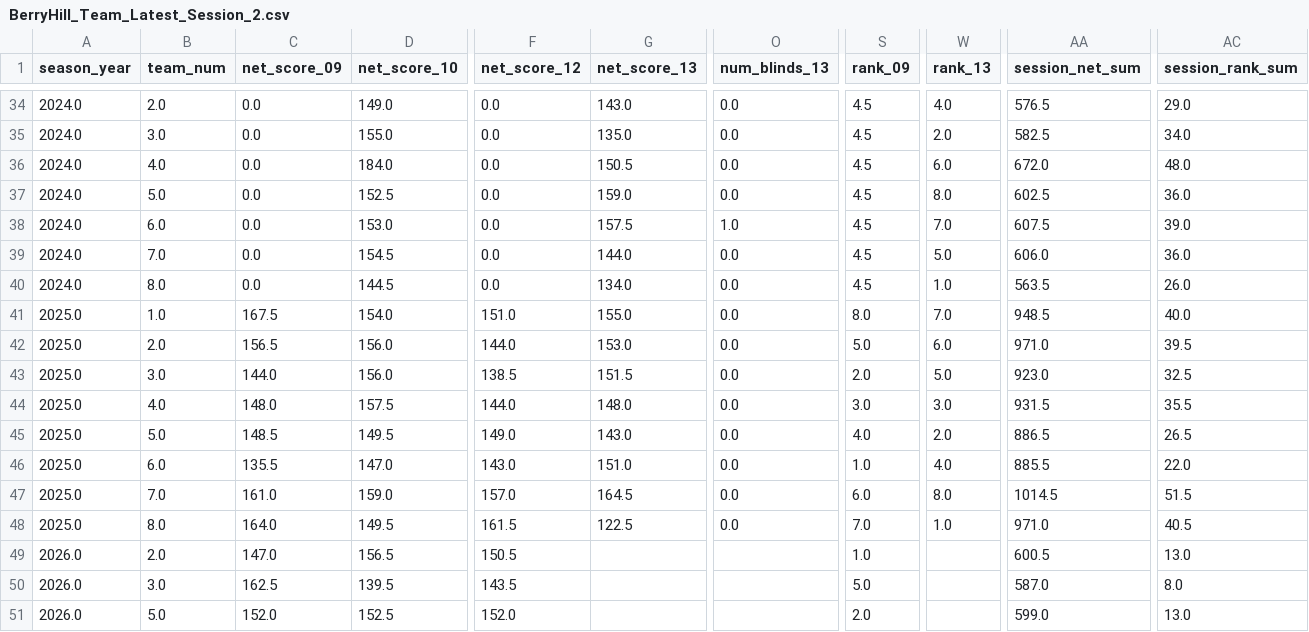
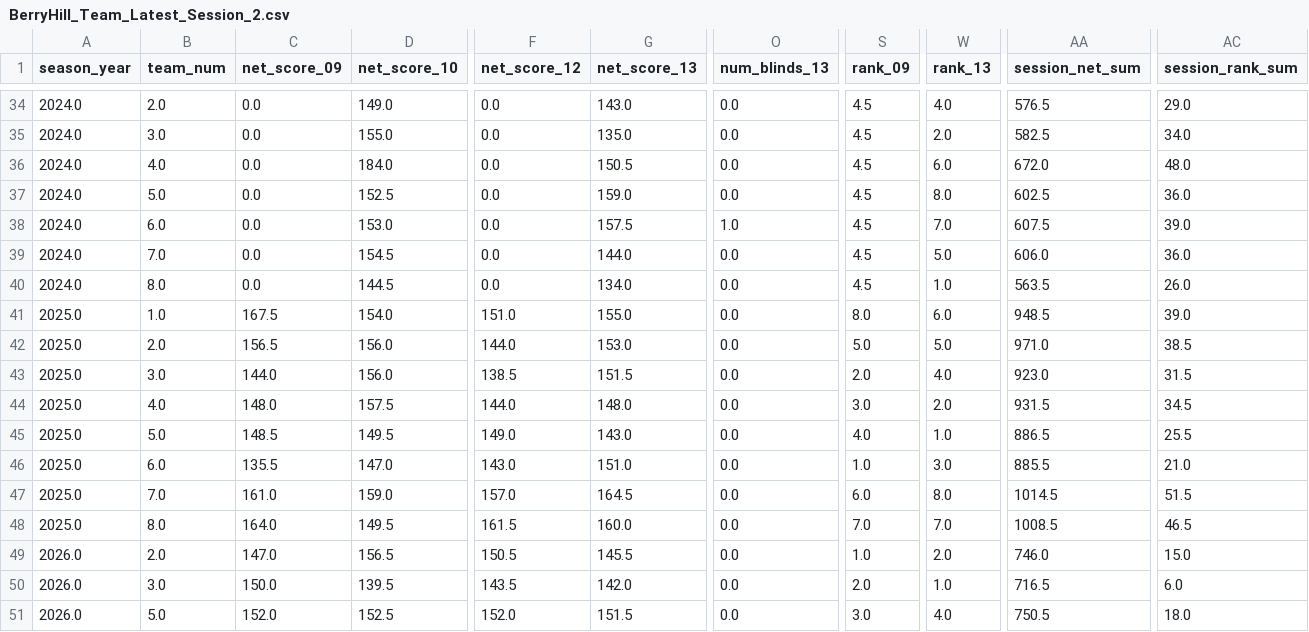
Before and after one commit to kevinekruse/berry-hill, a CSV file: src/data/BerryHill_Team_Latest_Session_2.csv, drawn as a sheet; only a part is shown, gaps mark what is left out; the diff covers the shown part only; the diff names each change by its address in the sheet, - before the commit and + after, or states it on an @@ line.

```diff
--- a/src/data/BerryHill_Team_Latest_Session_2.csv
+++ b/src/data/BerryHill_Team_Latest_Session_2.csv
-W41 (rank_13): 7.0
+W41 (rank_13): 6.0
-AC41 (session_rank_sum): 40.0
+AC41 (session_rank_sum): 39.0
-W42 (rank_13): 6.0
+W42 (rank_13): 5.0
-AC42 (session_rank_sum): 39.5
+AC42 (session_rank_sum): 38.5
-W43 (rank_13): 5.0
+W43 (rank_13): 4.0
-AC43 (session_rank_sum): 32.5
+AC43 (session_rank_sum): 31.5
-W44 (rank_13): 3.0
+W44 (rank_13): 2.0
-AC44 (session_rank_sum): 35.5
+AC44 (session_rank_sum): 34.5
-W45 (rank_13): 2.0
+W45 (rank_13): 1.0
-AC45 (session_rank_sum): 26.5
+AC45 (session_rank_sum): 25.5
-W46 (rank_13): 4.0
+W46 (rank_13): 3.0
-AC46 (session_rank_sum): 22.0
+AC46 (session_rank_sum): 21.0
-G48 (net_score_13): 122.5
+G48 (net_score_13): 160.0
-W48 (rank_13): 1.0
+W48 (rank_13): 7.0
-AA48 (session_net_sum): 971.0
+AA48 (session_net_sum): 1008.5
-AC48 (session_rank_sum): 40.5
+AC48 (session_rank_sum): 46.5
-G49 (net_score_13): (empty)
+G49 (net_score_13): 145.5
-O49:O51 (num_blinds_13): (empty)
+O49:O51 (num_blinds_13): 0.0
-W49 (rank_13): (empty)
+W49 (rank_13): 2.0
-AA49 (session_net_sum): 600.5
+AA49 (session_net_sum): 746.0
-AC49 (session_rank_sum): 13.0
+AC49 (session_rank_sum): 15.0
-C50 (net_score_09): 162.5
+C50 (net_score_09): 150.0
-G50 (net_score_13): (empty)
+G50 (net_score_13): 142.0
-S50 (rank_09): 5.0
+S50 (rank_09): 2.0
-W50 (rank_13): (empty)
+W50 (rank_13): 1.0
-AA50 (session_net_sum): 587.0
+AA50 (session_net_sum): 716.5
-AC50 (session_rank_sum): 8.0
+AC50 (session_rank_sum): 6.0
-G51 (net_score_13): (empty)
+G51 (net_score_13): 151.5
-S51 (rank_09): 2.0
+S51 (rank_09): 3.0
-W51 (rank_13): (empty)
+W51 (rank_13): 4.0
-AA51 (session_net_sum): 599.0
+AA51 (session_net_sum): 750.5
-AC51 (session_rank_sum): 13.0
+AC51 (session_rank_sum): 18.0
```
Also changed, not shown: 17 edited cells elsewhere in this file, src/data/BerryHillRecords_Latest.csv, src/data/BerryHillRoster_Latest.csv, 9 other files.
